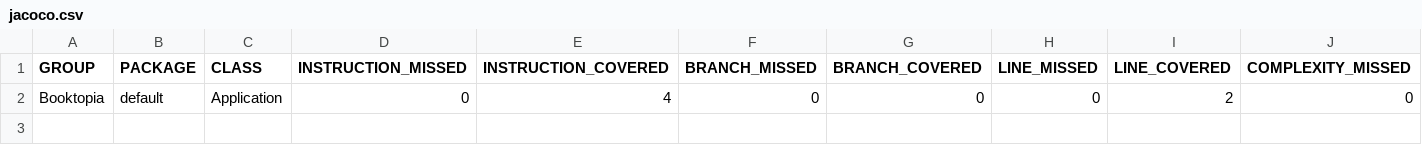
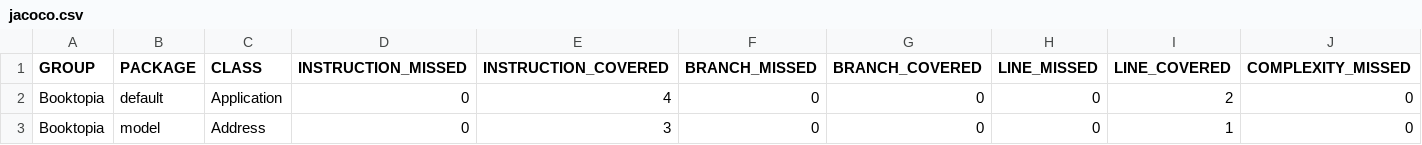
Before and after one commit to Mohamed-Saber-97/booktopia, a CSV file: jacoco-report/jacoco.csv, drawn as a sheet; only a part is shown; rows hold the shown columns only; the diff names each change by its address in the sheet, - before the commit and + after, or states it on an @@ line.

```diff
--- a/jacoco-report/jacoco.csv
+++ b/jacoco-report/jacoco.csv
+row 3: Booktopia | model | Address | 0 | 3 | 0 | 0 | 0 | 1 | 0
```
Also changed, not shown: 16 other files.
